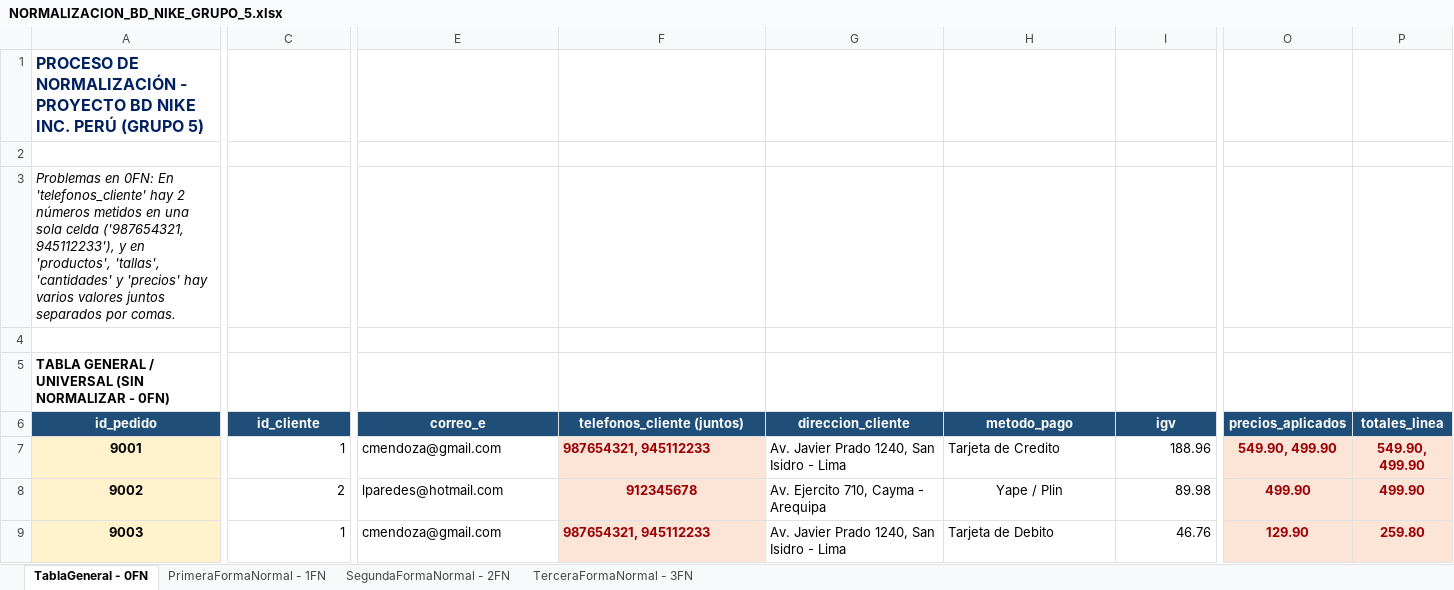
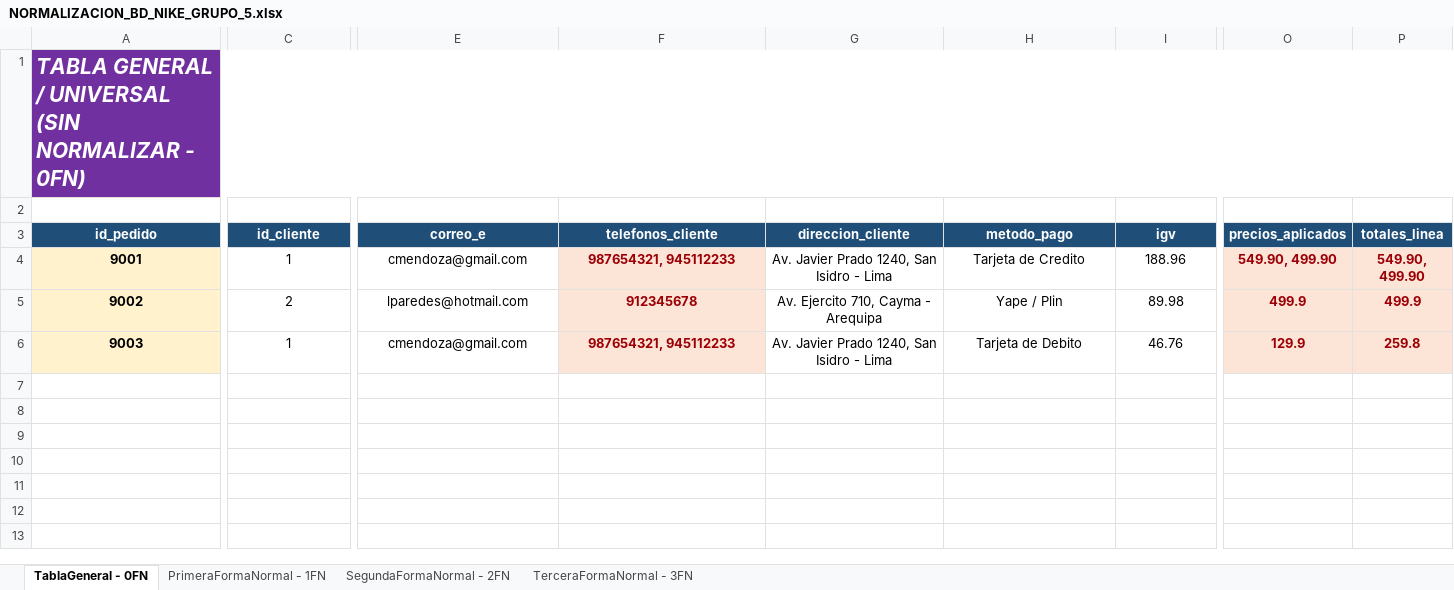
Before and after one commit to FLEMCR/Proyecto-Base-de-Datos-Relacionales-NIKE.Inc, an Excel workbook: normalizacion/NORMALIZACION_BD_NIKE_GRUPO_5.xlsx, sheet TablaGeneral - 0FN, drawn as a sheet; only a part is shown, gaps mark what is left out; values as stored, in another font and other column widths than the file's, no borders; removed rows and columns are numbered as before the commit, all else as after; rows hold the shown columns only; the diff covers the shown part only; the diff names each change by its address in the sheet, - before the commit and + after, or states it on an @@ line.

```diff
--- a/normalizacion/NORMALIZACION_BD_NIKE_GRUPO_5.xlsx (sheet TablaGeneral - 0FN)
+++ b/normalizacion/NORMALIZACION_BD_NIKE_GRUPO_5.xlsx (sheet TablaGeneral - 0FN)
-A1 (id_pedido): PROCESO DE NORMALIZACIÓN - PROYECTO BD NIKE INC. PERÚ (GRUPO 5)
+A1 (id_pedido): TABLA GENERAL / UNIVERSAL (SIN NORMALIZAR - 0FN)
-A1:P1 fill: none
+A1:P1 fill: #7030A0
@@ A1 italic: off → on, text colour: #002060 → #FFFFFF, text size: larger @@
+A1:W1 merged
-row 3: Problemas en 0FN: En 'telefonos_cliente' hay 2 números metidos en una sola celda ('987654321, 945112233'), y en 'productos', 'tallas', 'cantidades' y 'precios' hay varios valores juntos separados por comas.
-row 4: (empty)
-row 5: TABLA GENERAL / UNIVERSAL (SIN NORMALIZAR - 0FN)
-F3: telefonos_cliente (juntos)
+F3: telefonos_cliente
-C4:C6 alignment: right
+C4:C6 alignment: center
-E4:H4 alignment: left
+E4:H4 alignment: center
-I4:I6 alignment: right
+I4:I6 alignment: center
-E5 alignment: left
+E5 alignment: center
-G5 alignment: left
+G5 alignment: center
-O5 (precios_aplicados): 499.90
+O5 (precios_aplicados): 499.9
-P5 (totales_linea): 499.90
+P5 (totales_linea): 499.9
-E6:H6 alignment: left
+E6:H6 alignment: center
-O6 (precios_aplicados): 129.90
+O6 (precios_aplicados): 129.9
-P6 (totales_linea): 259.80
+P6 (totales_linea): 259.8
```
Also changed, not shown: cell formats elsewhere in this sheet, sheet TerceraFormaNormal - 3FN, sheet SegundaFormaNormal - 2FN, sheet PrimeraFormaNormal - 1FN, 1 other file.
